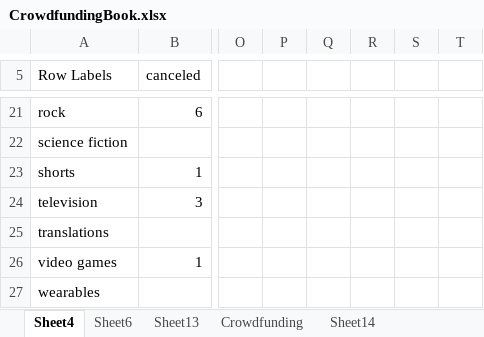
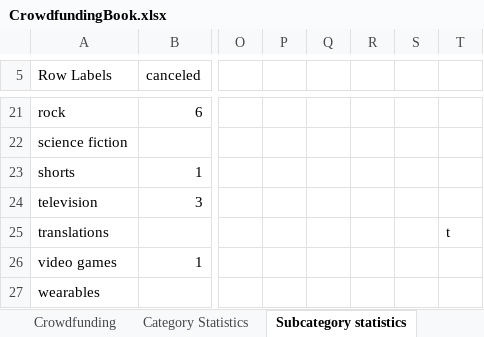
Before and after one commit to AMA-NDA-MCC/excel-crowd-funding, an Excel workbook: CrowdfundingBook.xlsx, sheet Subcategory statistics, drawn as a sheet; only a part is shown, gaps mark what is left out; values as stored, in another font and other column widths than the file's, no borders; charts and pictures not drawn; the diff names each change by its address in the sheet, - before the commit and + after, or states it on an @@ line.

```diff
--- a/CrowdfundingBook.xlsx (sheet Subcategory statistics)
+++ b/CrowdfundingBook.xlsx (sheet Subcategory statistics)
-sheet tab: Sheet4
+sheet tab: Subcategory statistics
-sheet tab: Sheet6
+sheet tab: Category Statistics
@@ sheet tab order changed: Crowdfunding | Category Statistics | Subcategory statistics @@
-T25: (empty)
+T25: t
```
Also changed, not shown: other sheet tabs, formulas that keep their value, charts or pictures.
